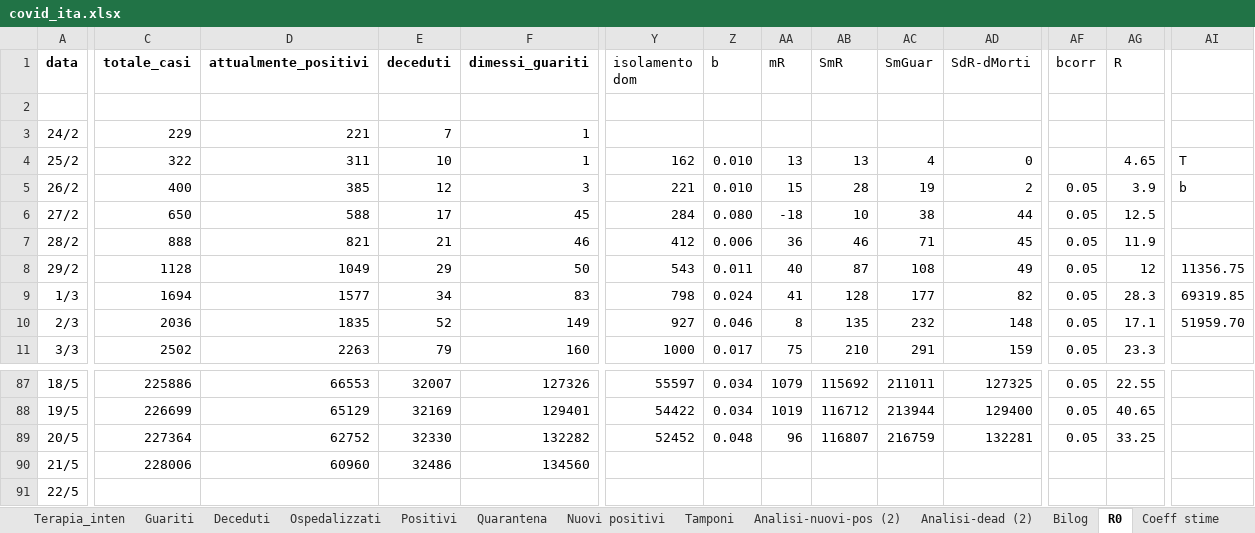
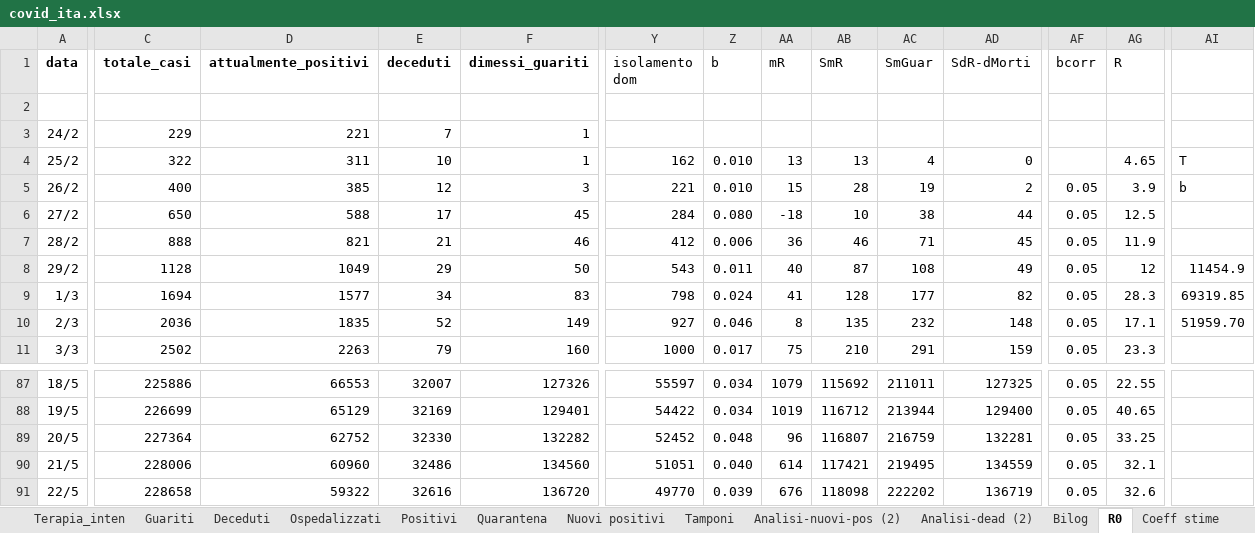
Before and after one commit to mattecarpa/Covid19, an Excel workbook: covid_ita.xlsx, sheet R0, drawn as a sheet; only a part is shown, gaps mark what is left out; values as stored, in another font and other column widths than the file's, no borders; charts and pictures not drawn; the diff covers the shown part only; the diff names each change by its address in the sheet, - before the commit and + after, or states it on an @@ line.

```diff
--- a/covid_ita.xlsx (sheet R0)
+++ b/covid_ita.xlsx (sheet R0)
-AI8: 11356.75
+AI8: 11454.9
-Y90 (isolamento dom): (empty)
+Y90 (isolamento dom): 51051
-Z90 (b): (empty)
+Z90 (b): 0.040
-AA90 (mR): (empty)
+AA90 (mR): 614
-AB90 (SmR): (empty)
+AB90 (SmR): 117421
-AC90 (SmGuar): (empty)
+AC90 (SmGuar): 219495
-AD90 (SdR-dMorti): (empty)
+AD90 (SdR-dMorti): 134559
-AF90:AF91 (bcorr): (empty)
+AF90:AF91 (bcorr): 0.05
-AG90 (R): (empty)
+AG90 (R): 32.1
-C91 (totale_casi): (empty)
+C91 (totale_casi): 228658
-D91 (attualmente_positivi): (empty)
+D91 (attualmente_positivi): 59322
-E91 (deceduti): (empty)
+E91 (deceduti): 32616
-F91 (dimessi_guariti): (empty)
+F91 (dimessi_guariti): 136720
-Y91 (isolamento dom): (empty)
+Y91 (isolamento dom): 49770
-Z91 (b): (empty)
+Z91 (b): 0.039
-AA91 (mR): (empty)
+AA91 (mR): 676
-AB91 (SmR): (empty)
+AB91 (SmR): 118098
-AC91 (SmGuar): (empty)
+AC91 (SmGuar): 222202
-AD91 (SdR-dMorti): (empty)
+AD91 (SdR-dMorti): 136719
-AG91 (R): (empty)
+AG91 (R): 32.6
```
Also changed, not shown: 20 edited cells elsewhere in this sheet, sheet Deceduti, sheet Guariti, sheet Nuovi positivi, sheet Dati, sheet Tamponi, sheet Terapia_inten, 7 more sheets, charts or pictures, covid_bilog.xlsx, covid_lig.xlsx.
